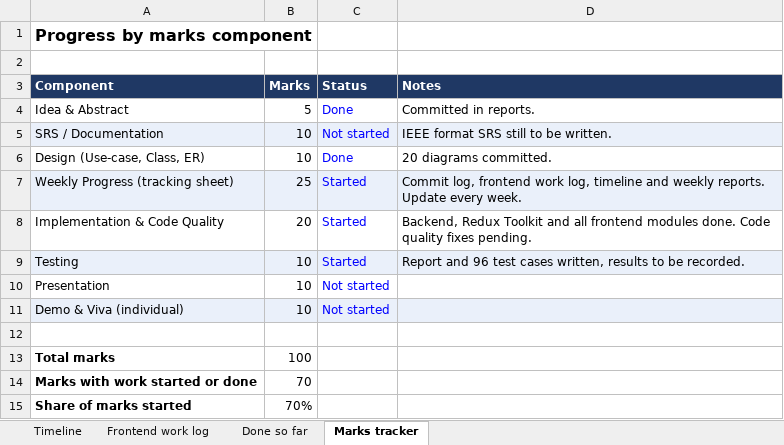
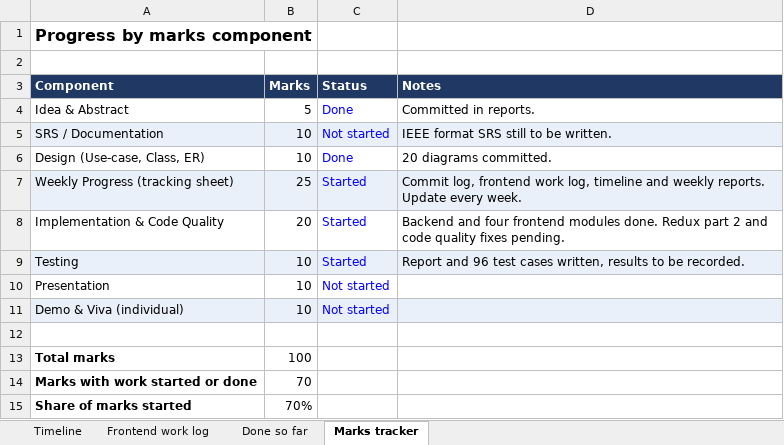
Before and after one commit to bohra0022/A-multitenat-pos-system, an Excel workbook: reports/09-timeline/Project_Timeline.xlsx, sheet Marks tracker, drawn as a sheet; values as stored, in another font and other column widths than the file's, no borders; the diff names each change by its address in the sheet, - before the commit and + after, or states it on an @@ line.

Commit message:
docs(timeline): update the timeline with real commit counts and module owners

```diff
--- a/reports/09-timeline/Project_Timeline.xlsx (sheet Marks tracker)
+++ b/reports/09-timeline/Project_Timeline.xlsx (sheet Marks tracker)
-D8 (Notes): Backend, Redux Toolkit and all frontend modules done. Code quality fixes…
+D8 (Notes): Backend and four frontend modules done. Redux part 2 and code quality fixes…
```
Also changed, not shown: sheet Frontend work log, sheet Timeline, sheet Done so far, 1 other file.
